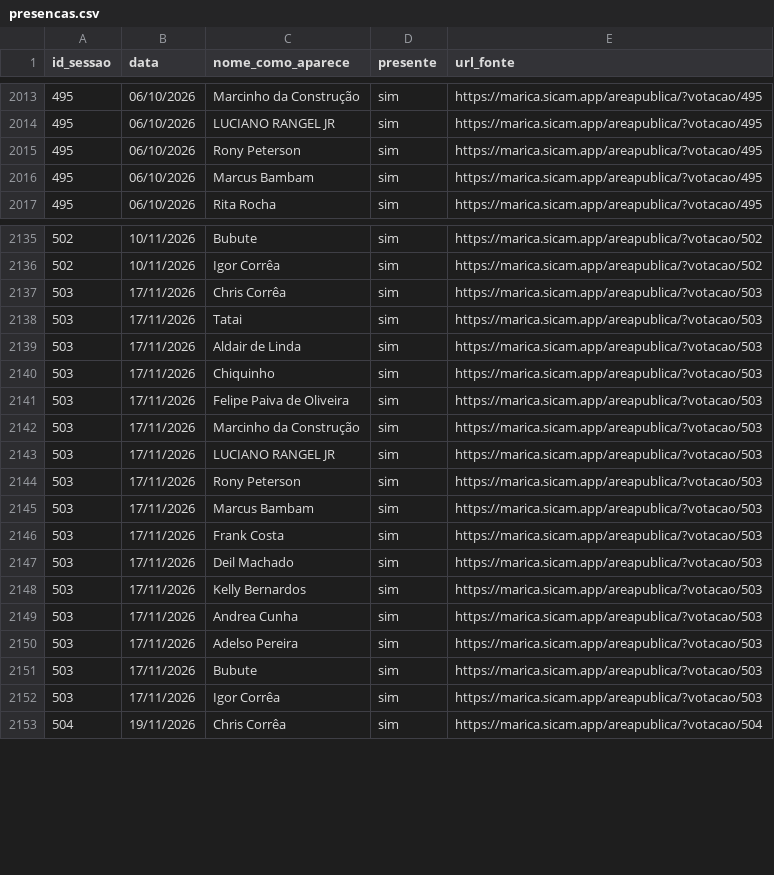
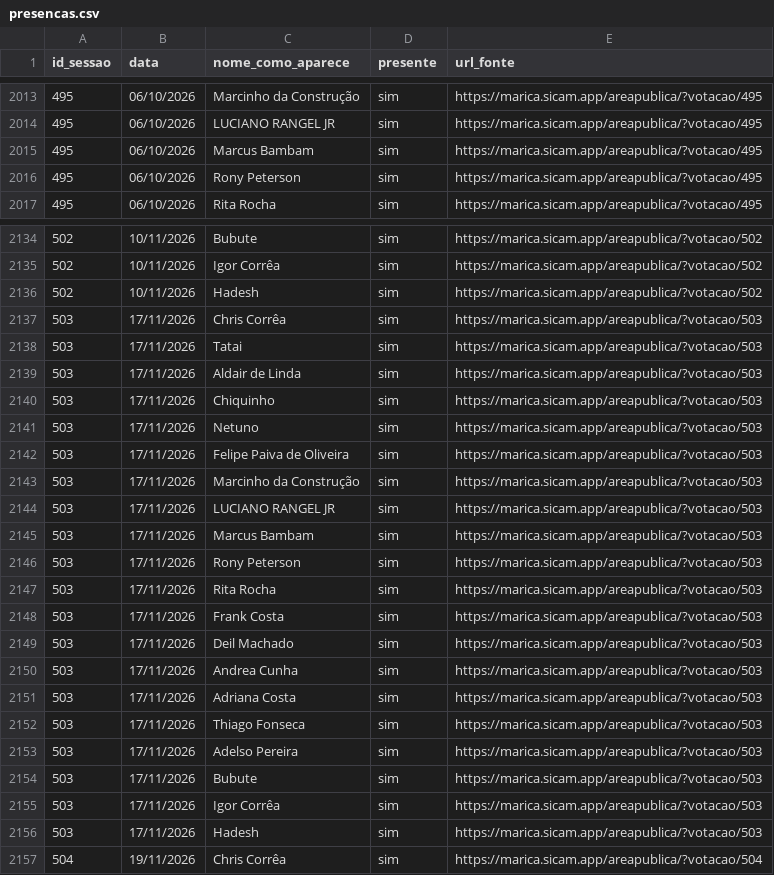
Before and after one commit to vollareintelligence/radar-maricuba, a CSV file: dados/brutos/presencas.csv, drawn as a sheet; only a part is shown, gaps mark what is left out; the diff covers the shown part only.

```diff
--- a/dados/brutos/presencas.csv
+++ b/dados/brutos/presencas.csv
@@ -2014,4 +2014,4 @@ id_sessao,data,nome_como_aparece,presente,url_fonte
 495,06/10/2026,LUCIANO RANGEL JR,sim,https://marica.sicam.app/areapublica/?votacao/495
-495,06/10/2026,Rony Peterson,sim,https://marica.sicam.app/areapublica/?votacao/495
 495,06/10/2026,Marcus Bambam,sim,https://marica.sicam.app/areapublica/?votacao/495
+495,06/10/2026,Rony Peterson,sim,https://marica.sicam.app/areapublica/?votacao/495
 495,06/10/2026,Rita Rocha,sim,https://marica.sicam.app/areapublica/?votacao/495
@@ -2136,2 +2135,3 @@ id_sessao,data,nome_como_aparece,presente,url_fonte
 502,10/11/2026,Igor Corrêa,sim,https://marica.sicam.app/areapublica/?votacao/502
+502,10/11/2026,Hadesh,sim,https://marica.sicam.app/areapublica/?votacao/502
 503,17/11/2026,Chris Corrêa,sim,https://marica.sicam.app/areapublica/?votacao/503
@@ -2140,2 +2140,3 @@ id_sessao,data,nome_como_aparece,presente,url_fonte
 503,17/11/2026,Chiquinho,sim,https://marica.sicam.app/areapublica/?votacao/503
+503,17/11/2026,Netuno,sim,https://marica.sicam.app/areapublica/?votacao/503
 503,17/11/2026,Felipe Paiva de Oliveira,sim,https://marica.sicam.app/areapublica/?votacao/503
@@ -2143,8 +2144,10 @@ id_sessao,data,nome_como_aparece,presente,url_fonte
 503,17/11/2026,LUCIANO RANGEL JR,sim,https://marica.sicam.app/areapublica/?votacao/503
-503,17/11/2026,Rony Peterson,sim,https://marica.sicam.app/areapublica/?votacao/503
 503,17/11/2026,Marcus Bambam,sim,https://marica.sicam.app/areapublica/?votacao/503
+503,17/11/2026,Rony Peterson,sim,https://marica.sicam.app/areapublica/?votacao/503
+503,17/11/2026,Rita Rocha,sim,https://marica.sicam.app/areapublica/?votacao/503
 503,17/11/2026,Frank Costa,sim,https://marica.sicam.app/areapublica/?votacao/503
 503,17/11/2026,Deil Machado,sim,https://marica.sicam.app/areapublica/?votacao/503
-503,17/11/2026,Kelly Bernardos,sim,https://marica.sicam.app/areapublica/?votacao/503
 503,17/11/2026,Andrea Cunha,sim,https://marica.sicam.app/areapublica/?votacao/503
+503,17/11/2026,Adriana Costa,sim,https://marica.sicam.app/areapublica/?votacao/503
+503,17/11/2026,Thiago Fonseca,sim,https://marica.sicam.app/areapublica/?votacao/503
 503,17/11/2026,Adelso Pereira,sim,https://marica.sicam.app/areapublica/?votacao/503
@@ -2152,2 +2155,3 @@ id_sessao,data,nome_como_aparece,presente,url_fonte
 503,17/11/2026,Igor Corrêa,sim,https://marica.sicam.app/areapublica/?votacao/503
+503,17/11/2026,Hadesh,sim,https://marica.sicam.app/areapublica/?votacao/503
 504,19/11/2026,Chris Corrêa,sim,https://marica.sicam.app/areapublica/?votacao/504
```
Also changed, not shown: 106 moved rows elsewhere in this file, dados/brutos/sessoes.csv, dados/brutos/votacoes.csv, 11 other files.
